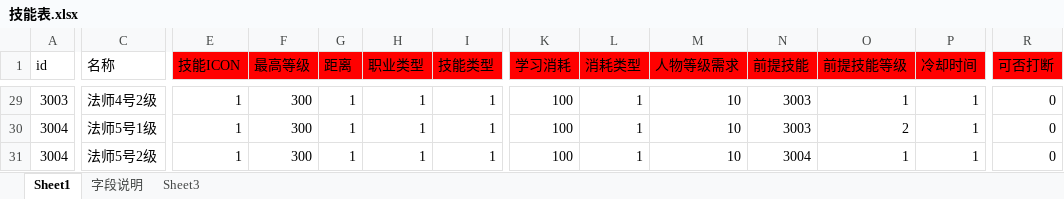
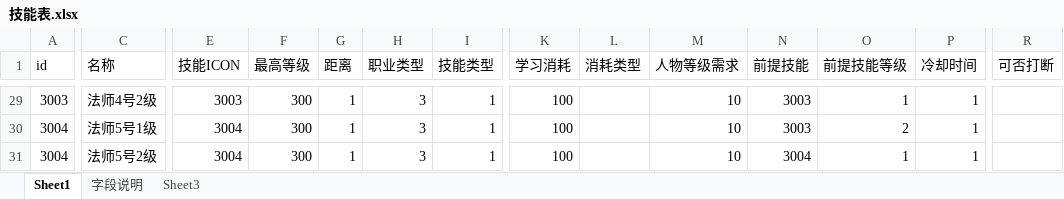
Before and after one commit to Klanly/BWM, an Excel workbook: doc/table/技能表.xlsx, sheet Sheet1, drawn as a sheet; only a part is shown, gaps mark what is left out; values as stored, in another font and other column widths than the file's, no borders; the diff covers the shown part only; the diff names each change by its address in the sheet, - before the commit and + after, or states it on an @@ line.

```diff
--- a/doc/table/技能表.xlsx (sheet Sheet1)
+++ b/doc/table/技能表.xlsx (sheet Sheet1)
-E1:I1 fill: #FF0000
+E1:I1 fill: none
-K1:R1 fill: #FF0000
+K1:R1 fill: none
-E29 (技能ICON): 1
+E29 (技能ICON): 3003
-H29:H31 (职业类型): 1
+H29:H31 (职业类型): 3
-L29:L31 (消耗类型): 1
+L29:L31 (消耗类型): (empty)
-R29:R31 (可否打断): 0
+R29:R31 (可否打断): (empty)
-E30:E31 (技能ICON): 1
+E30:E31 (技能ICON): 3004
```
Also changed, not shown: 98 edited cells and cell formats elsewhere in this sheet, 3 other files.
